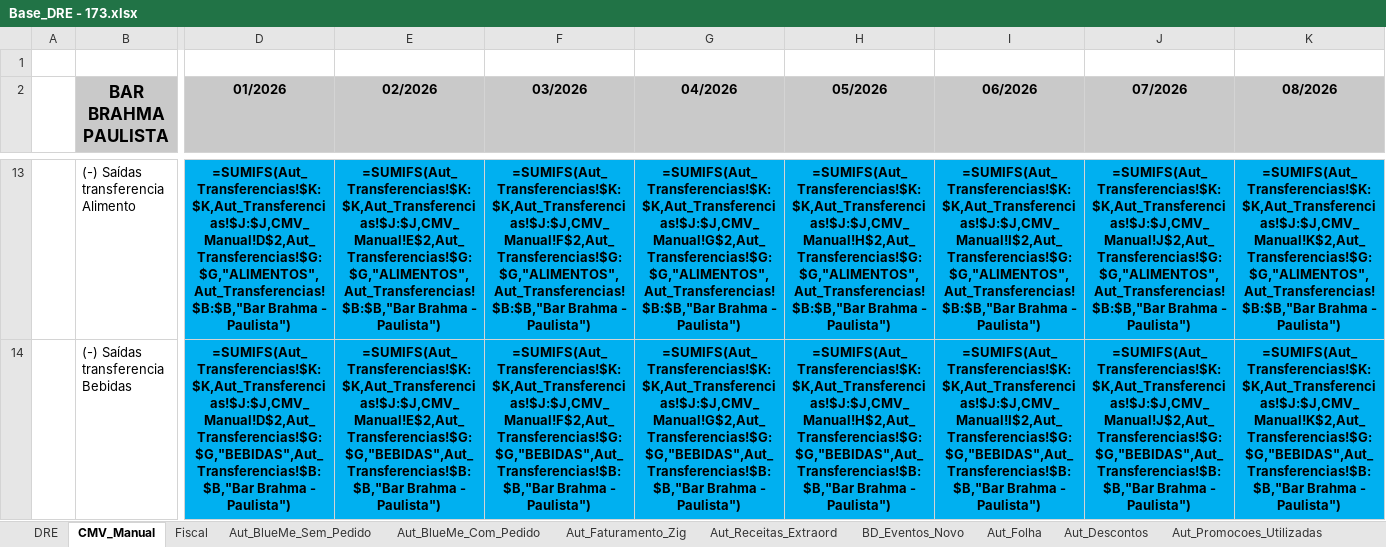
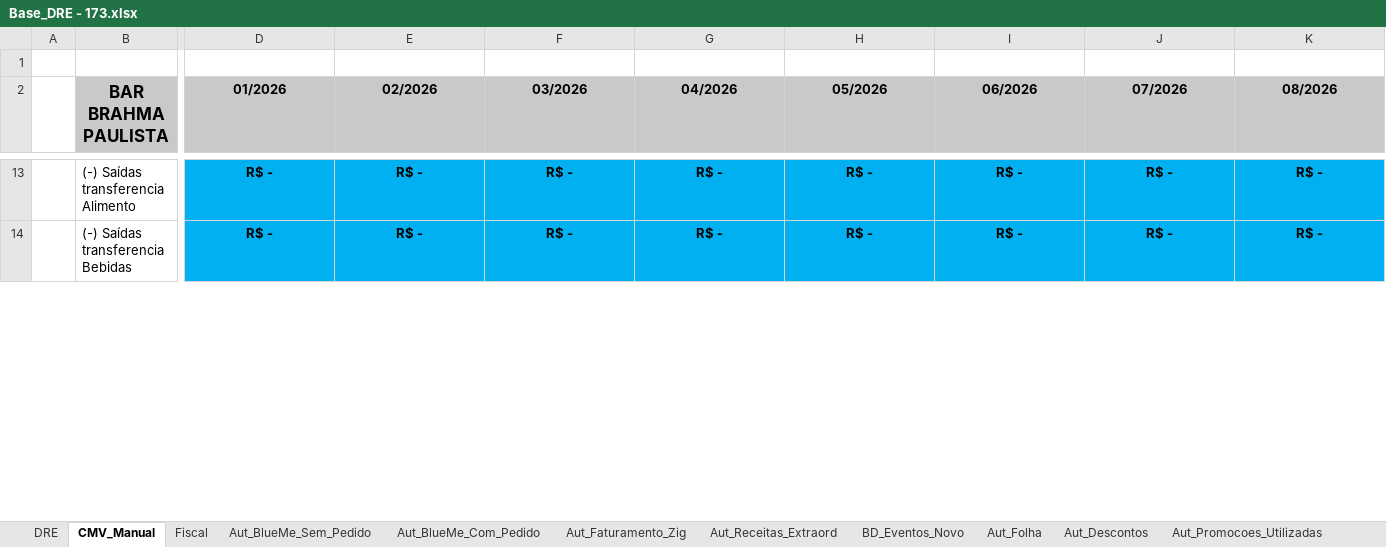
Before and after one commit to Fabrica-de-Bares/dashboard_fb, an Excel workbook: assets/sheets/Base_DRE - 173.xlsx, sheet CMV_Manual, drawn as a sheet; only a part is shown, gaps mark what is left out; values as stored, in another font and other column widths than the file's, no borders; formulas without a stored value are shown as written; the diff covers the shown part only; the diff names each change by its address in the sheet, - before the commit and + after, or states it on an @@ line.

```diff
--- a/assets/sheets/Base_DRE - 173.xlsx (sheet CMV_Manual)
+++ b/assets/sheets/Base_DRE - 173.xlsx (sheet CMV_Manual)
-D13 (01/2026): =SUMIFS(Aut_Transferencias!$K:$K,Aut_Transferencias!$J:$J,CMV_Manual!D$2,Aut_Transferencias!$G:$G,"ALIMENTOS",Aut_Transferencias!$B:$B,"Bar Brahma - Paulista")
+D13 (01/2026): R$ -
-E13 (02/2026): =SUMIFS(Aut_Transferencias!$K:$K,Aut_Transferencias!$J:$J,CMV_Manual!E$2,Aut_Transferencias!$G:$G,"ALIMENTOS",Aut_Transferencias!$B:$B,"Bar Brahma - Paulista")
+E13 (02/2026): R$ -
-F13 (03/2026): =SUMIFS(Aut_Transferencias!$K:$K,Aut_Transferencias!$J:$J,CMV_Manual!F$2,Aut_Transferencias!$G:$G,"ALIMENTOS",Aut_Transferencias!$B:$B,"Bar Brahma - Paulista")
+F13 (03/2026): R$ -
-G13 (04/2026): =SUMIFS(Aut_Transferencias!$K:$K,Aut_Transferencias!$J:$J,CMV_Manual!G$2,Aut_Transferencias!$G:$G,"ALIMENTOS",Aut_Transferencias!$B:$B,"Bar Brahma - Paulista")
+G13 (04/2026): R$ -
-H13 (05/2026): =SUMIFS(Aut_Transferencias!$K:$K,Aut_Transferencias!$J:$J,CMV_Manual!H$2,Aut_Transferencias!$G:$G,"ALIMENTOS",Aut_Transferencias!$B:$B,"Bar Brahma - Paulista")
+H13 (05/2026): R$ -
-I13 (06/2026): =SUMIFS(Aut_Transferencias!$K:$K,Aut_Transferencias!$J:$J,CMV_Manual!I$2,Aut_Transferencias!$G:$G,"ALIMENTOS",Aut_Transferencias!$B:$B,"Bar Brahma - Paulista")
+I13 (06/2026): R$ -
-J13 (07/2026): =SUMIFS(Aut_Transferencias!$K:$K,Aut_Transferencias!$J:$J,CMV_Manual!J$2,Aut_Transferencias!$G:$G,"ALIMENTOS",Aut_Transferencias!$B:$B,"Bar Brahma - Paulista")
+J13 (07/2026): R$ -
-K13 (08/2026): =SUMIFS(Aut_Transferencias!$K:$K,Aut_Transferencias!$J:$J,CMV_Manual!K$2,Aut_Transferencias!$G:$G,"ALIMENTOS",Aut_Transferencias!$B:$B,"Bar Brahma - Paulista")
+K13 (08/2026): R$ -
-D14 (01/2026): =SUMIFS(Aut_Transferencias!$K:$K,Aut_Transferencias!$J:$J,CMV_Manual!D$2,Aut_Transferencias!$G:$G,"BEBIDAS",Aut_Transferencias!$B:$B,"Bar Brahma - Paulista")
+D14 (01/2026): R$ -
-E14 (02/2026): =SUMIFS(Aut_Transferencias!$K:$K,Aut_Transferencias!$J:$J,CMV_Manual!E$2,Aut_Transferencias!$G:$G,"BEBIDAS",Aut_Transferencias!$B:$B,"Bar Brahma - Paulista")
+E14 (02/2026): R$ -
-F14 (03/2026): =SUMIFS(Aut_Transferencias!$K:$K,Aut_Transferencias!$J:$J,CMV_Manual!F$2,Aut_Transferencias!$G:$G,"BEBIDAS",Aut_Transferencias!$B:$B,"Bar Brahma - Paulista")
+F14 (03/2026): R$ -
-G14 (04/2026): =SUMIFS(Aut_Transferencias!$K:$K,Aut_Transferencias!$J:$J,CMV_Manual!G$2,Aut_Transferencias!$G:$G,"BEBIDAS",Aut_Transferencias!$B:$B,"Bar Brahma - Paulista")
+G14 (04/2026): R$ -
-H14 (05/2026): =SUMIFS(Aut_Transferencias!$K:$K,Aut_Transferencias!$J:$J,CMV_Manual!H$2,Aut_Transferencias!$G:$G,"BEBIDAS",Aut_Transferencias!$B:$B,"Bar Brahma - Paulista")
+H14 (05/2026): R$ -
-I14 (06/2026): =SUMIFS(Aut_Transferencias!$K:$K,Aut_Transferencias!$J:$J,CMV_Manual!I$2,Aut_Transferencias!$G:$G,"BEBIDAS",Aut_Transferencias!$B:$B,"Bar Brahma - Paulista")
+I14 (06/2026): R$ -
-J14 (07/2026): =SUMIFS(Aut_Transferencias!$K:$K,Aut_Transferencias!$J:$J,CMV_Manual!J$2,Aut_Transferencias!$G:$G,"BEBIDAS",Aut_Transferencias!$B:$B,"Bar Brahma - Paulista")
+J14 (07/2026): R$ -
-K14 (08/2026): =SUMIFS(Aut_Transferencias!$K:$K,Aut_Transferencias!$J:$J,CMV_Manual!K$2,Aut_Transferencias!$G:$G,"BEBIDAS",Aut_Transferencias!$B:$B,"Bar Brahma - Paulista")
+K14 (08/2026): R$ -
```
Also changed, not shown: 340 edited cells elsewhere in this sheet, sheet Fiscal, sheet DRE, hidden cells, charts or pictures, 12 other files.
